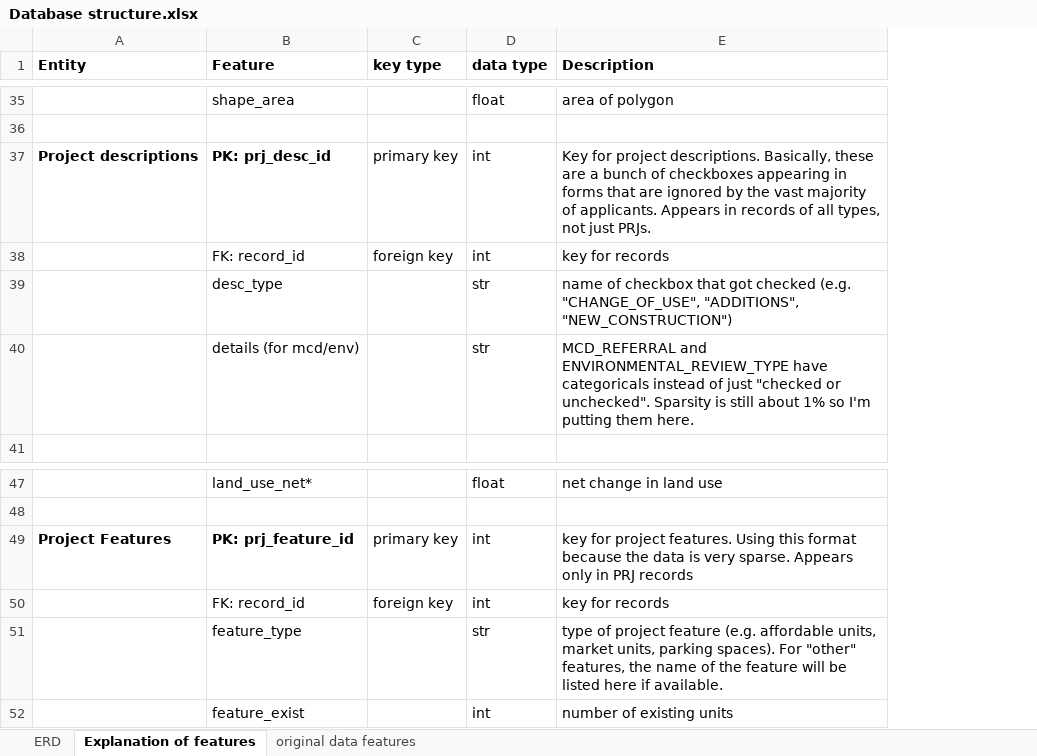
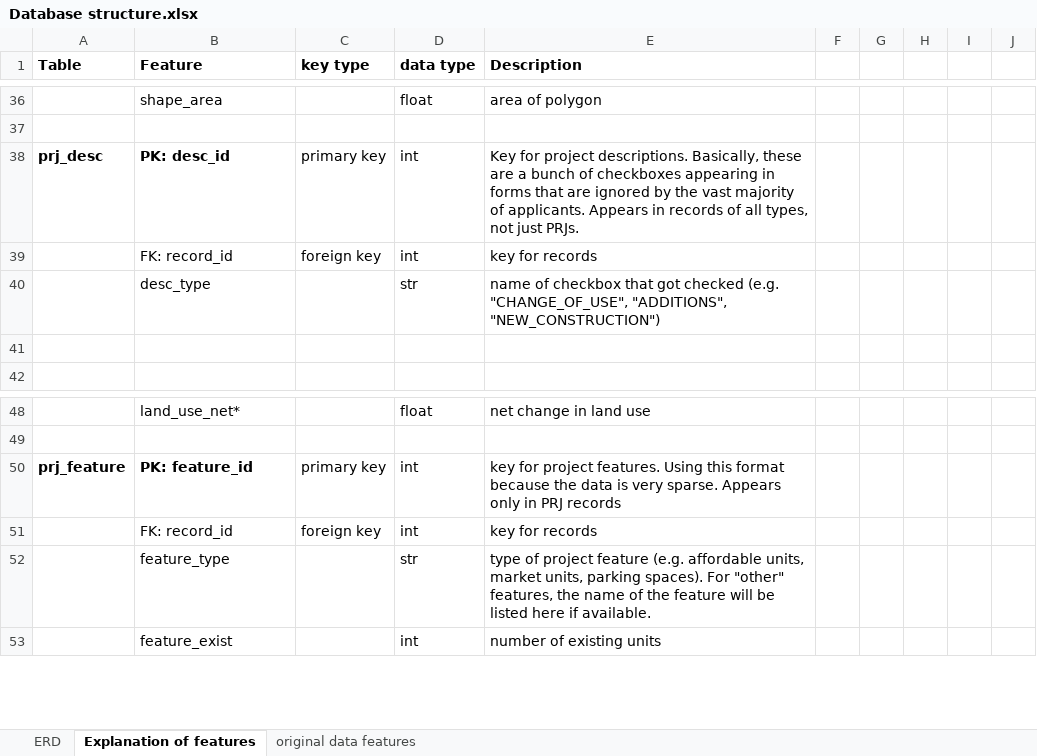
Before and after one commit to YIMBYdata/sf-planning-pipeline, an Excel workbook: Database structure.xlsx, sheet Explanation of features, drawn as a sheet; only a part is shown, gaps mark what is left out; values as stored, in another font and other column widths than the file's, no borders; removed rows and columns are numbered as before the commit, all else as after; the diff covers the shown part only; the diff names each change by its address in the sheet, - before the commit and + after, or states it on an @@ line.

```diff
--- a/Database structure.xlsx (sheet Explanation of features)
+++ b/Database structure.xlsx (sheet Explanation of features)
-column A (Entity), row 37: Project descriptions; row 49: Project Features
+column A (Table), row 38: prj_desc; row 50: prj_feature
+column F, empty
+column G, empty
+column H, empty
+column I, empty
+column J, empty
-B38 (Feature): PK: prj_desc_id
+B38 (Feature): PK: desc_id
-row 41:  | details (for mcd/env) |  | str | MCD_REFERRAL and ENVIRONMENTAL_REVIEW_TYPE have categoricals instead of just "checked or unchecked". Sparsity is still about 1% so I'm putting them here.
+row 41: (empty)
-B50 (Feature): PK: prj_feature_id
+B50 (Feature): PK: feature_id
```
Also changed, not shown: 5 added rows, 4 removed rows, 2 moved rows and 7 edited cells elsewhere in this sheet, sheet ERD, 5 other files.
